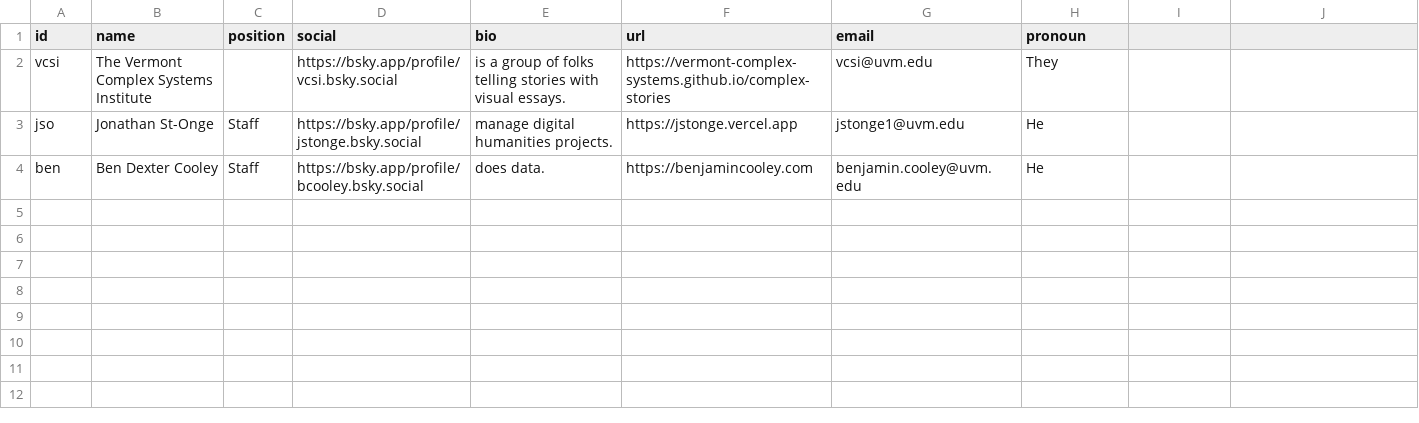
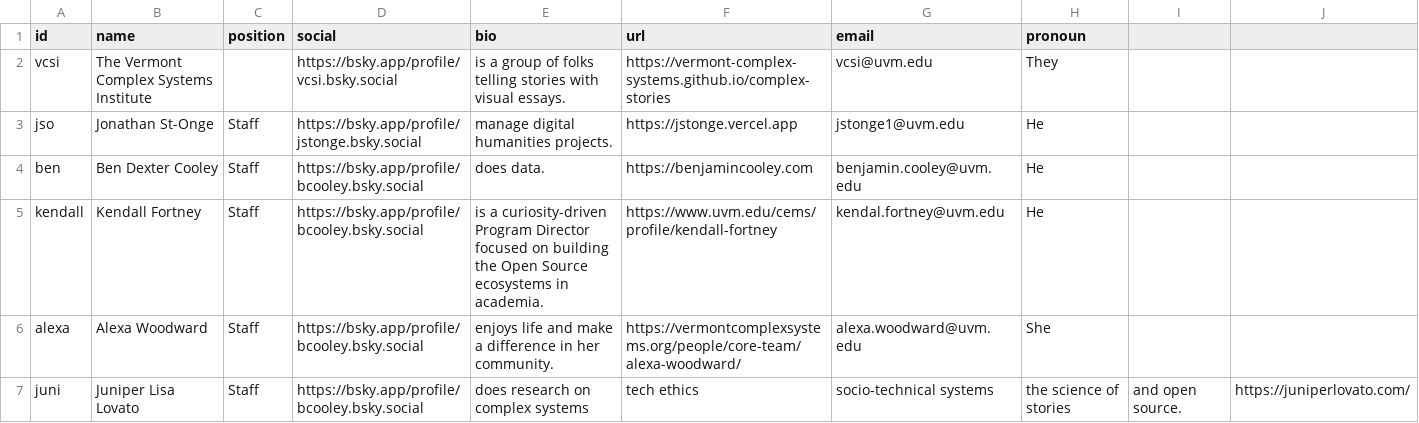
Before and after one commit to Vermont-Complex-Systems/complex-stories, a CSV file: src/data/authors.csv, drawn as a sheet; only a part is shown; rows hold the shown columns only; the diff names each change by its address in the sheet, - before the commit and + after, or states it on an @@ line.

```diff
--- a/src/data/authors.csv
+++ b/src/data/authors.csv
+row 5: kendall | Kendall Fortney | Staff | https://bsky.app/profile/bcooley.bsky.social | is a curiosity-driven Program Director focused on building the Open Source ecosystems in academia. | https://www.uvm.edu/cems/profile/kendall-fortney | kendal.fortney@uvm.edu | He
+row 6: alexa | Alexa Woodward | Staff | https://bsky.app/profile/bcooley.bsky.social | enjoys life and make a difference in her community. | https://vermontcomplexsystems.org/people/core-team/alexa-woodward/ | alexa.woodward@uvm.edu | She
+row 7: juni | Juniper Lisa Lovato | Staff | https://bsky.app/profile/bcooley.bsky.social | does research on complex systems | tech ethics | socio-technical systems | the science of stories | and open source. | https://juniperlovato.com/
```
Also changed, not shown: 17 other files.
